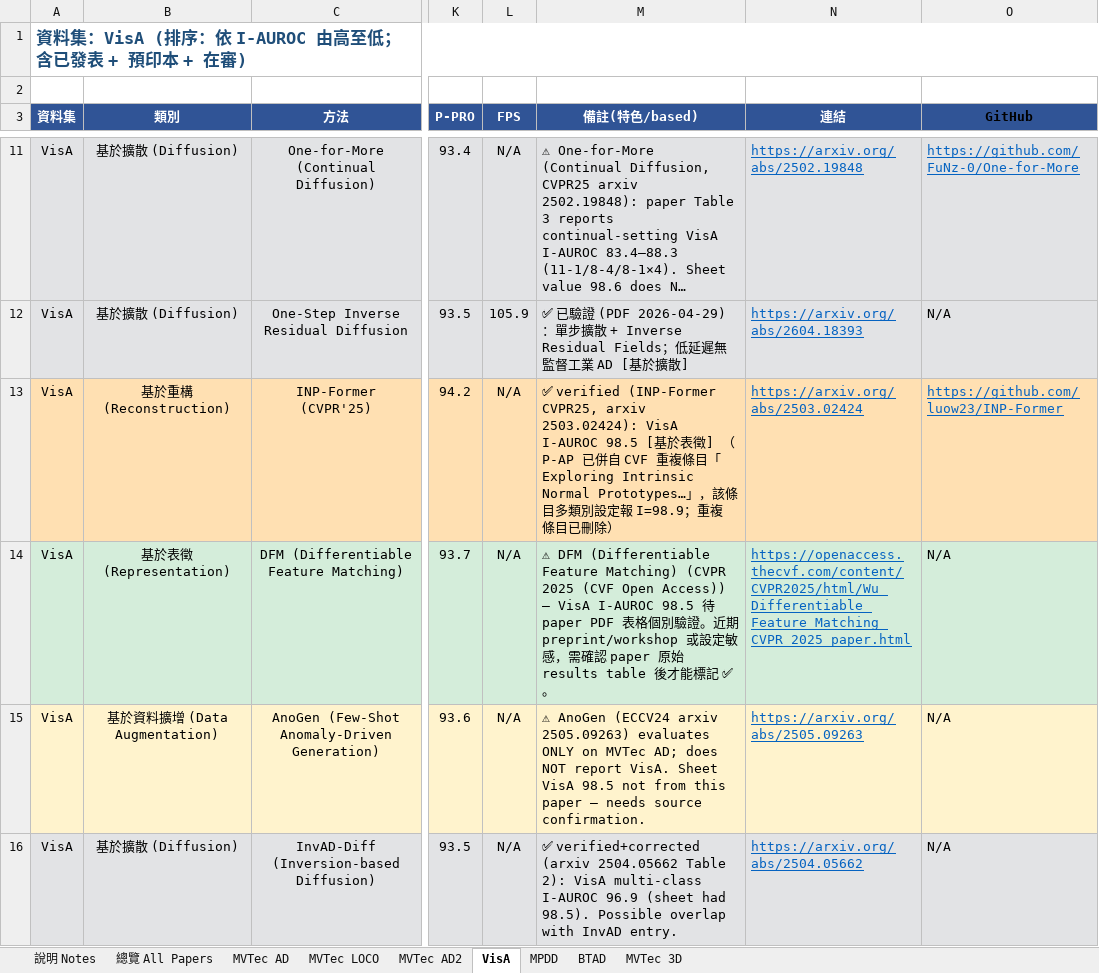
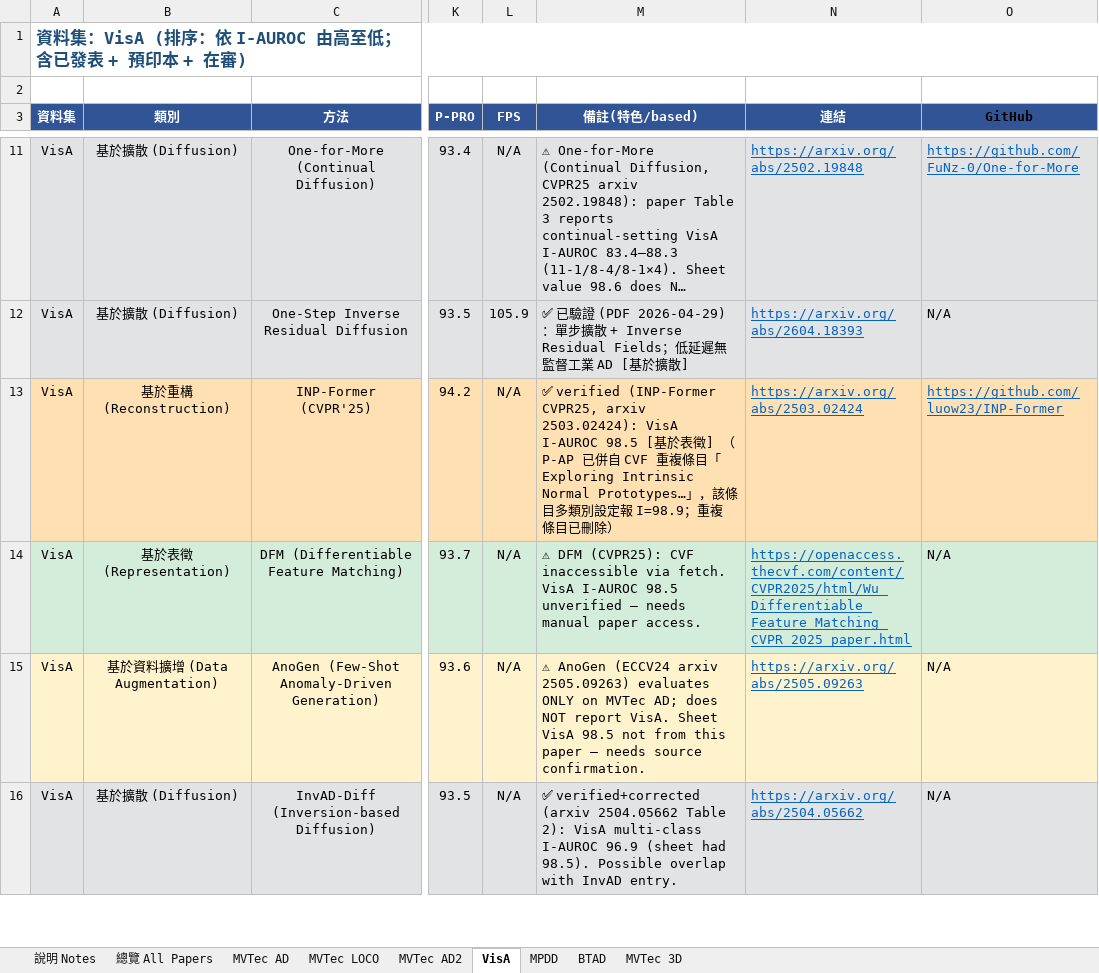
Before and after one commit to 112378074/NTUT-IVI-Lab--SOTA-Literature-Viewer, an Excel workbook: AnomalyDetection_Papers_Summary_v10_20260425.xlsx, sheet VisA, drawn as a sheet; only a part is shown, gaps mark what is left out; long unchanged cells end in …; values as stored, in another font and other column widths than the file's, no borders; the diff covers the shown part only; the diff names each change by its address in the sheet, - before the commit and + after, or states it on an @@ line.

```diff
--- a/AnomalyDetection_Papers_Summary_v10_20260425.xlsx (sheet VisA)
+++ b/AnomalyDetection_Papers_Summary_v10_20260425.xlsx (sheet VisA)
-M14 (備註(特色/based)): ⚠ DFM (Differentiable Feature Matching) (CVPR 2025 (CVF Open Access)) — VisA I-AUROC 98.5 待 paper PDF 表格個別驗證。近期 preprint/workshop 或設定敏感，需確認 paper 原始 results table 後才能標記 ✅。
+M14 (備註(特色/based)): ⚠ DFM (CVPR25): CVF inaccessible via fetch. VisA I-AUROC 98.5 unverified — needs manual paper access.
```
Also changed, not shown: 7 edited cells elsewhere in this sheet, sheet MVTec AD, sheet MVTec AD2, sheet MVTec 3D, sheet BTAD, 2 other files.
